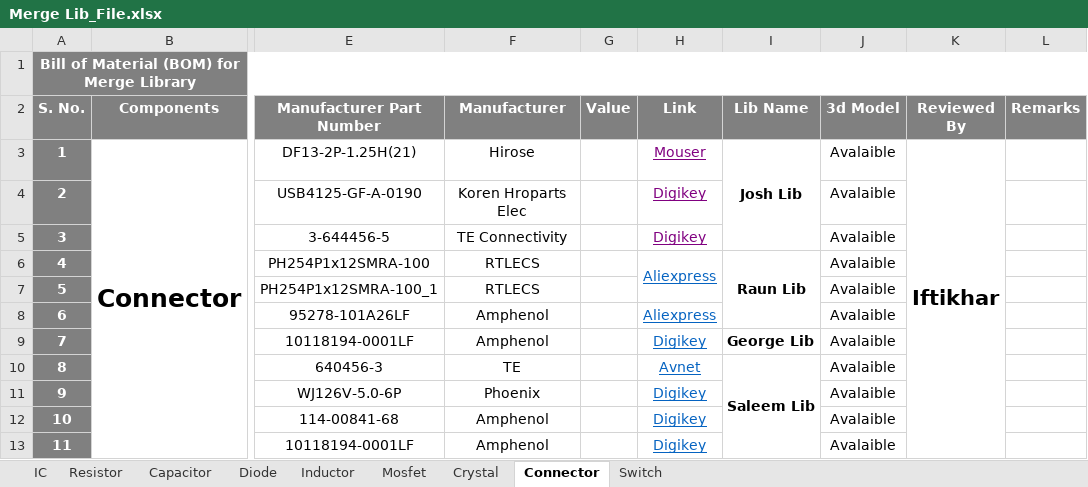
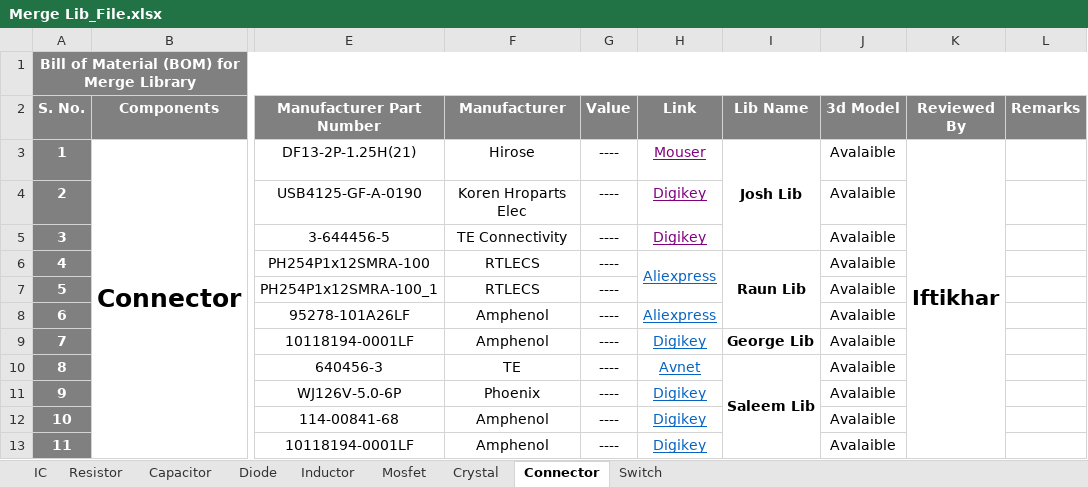
Before and after one commit to eSpark-Backup/espark-hw, an Excel workbook: BOM Formate/Merge Lib_File.xlsx, sheet Connector, drawn as a sheet; only a part is shown, gaps mark what is left out; values as stored, in another font and other column widths than the file's, no borders; conditional formats not drawn; the diff covers the shown part only; the diff names each change by its address in the sheet, - before the commit and + after, or states it on an @@ line.

```diff
--- a/BOM Formate/Merge Lib_File.xlsx (sheet Connector)
+++ b/BOM Formate/Merge Lib_File.xlsx (sheet Connector)
-G3:G13 (Value): (empty)
+G3:G13 (Value): ----
-K3:K18 merged
+K3:K32 merged
```
Also changed, not shown: 102 edited cells, cell formats and merged cells elsewhere in this sheet, sheet Resistor, sheet Capacitor, sheet IC, sheet Diode, sheet Mosfet, sheet Inductor, 2 more sheets.
